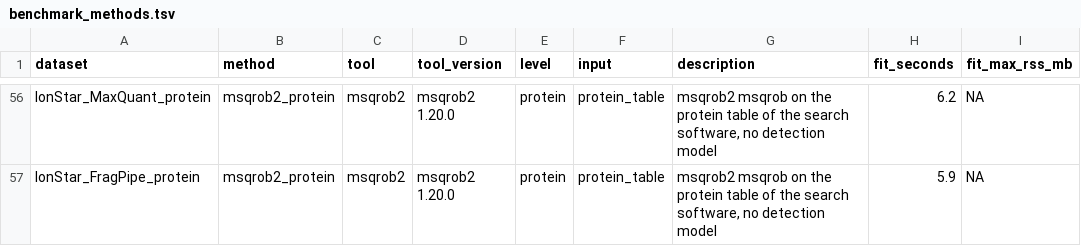
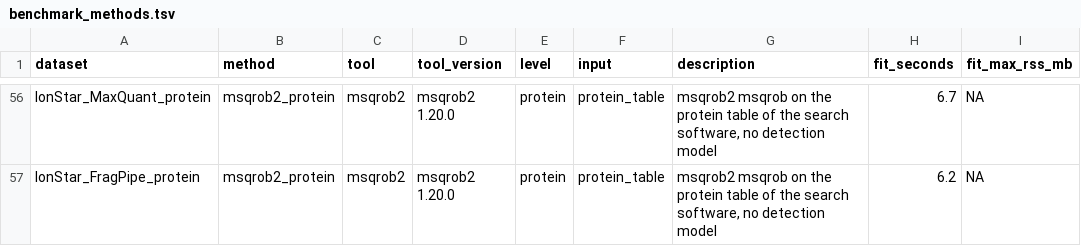
Before and after one commit to prolfqua/prolfquabenchmark, a TSV file: inst/extdata/benchmark_methods.tsv, drawn as a sheet; only a part is shown, gaps mark what is left out; the diff covers the shown part only; the diff names each change by its address in the sheet, - before the commit and + after, or states it on an @@ line.

```diff
--- a/inst/extdata/benchmark_methods.tsv
+++ b/inst/extdata/benchmark_methods.tsv
-H56 (fit_seconds): 6.2
+H56 (fit_seconds): 6.7
-H57 (fit_seconds): 5.9
+H57 (fit_seconds): 6.2
```
Also changed, not shown: 88 edited cells elsewhere in this file, inst/extdata/benchmark_scores.tsv, 13 other files.
